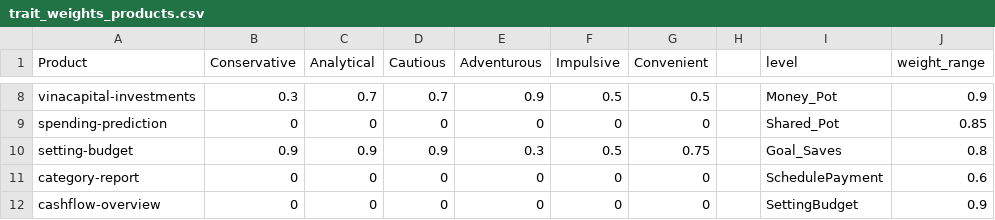
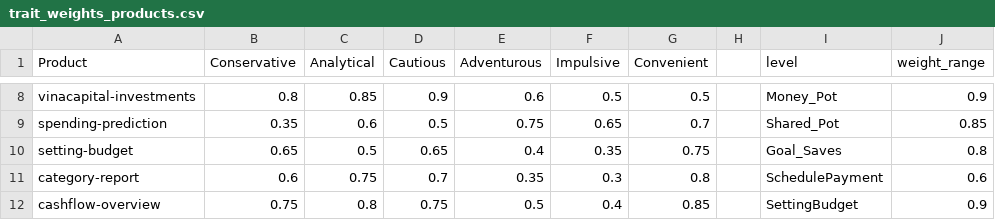
Before and after one commit to ITDSIU19008/astrofin, a CSV file: trait_weights_products.csv, drawn as a sheet; only a part is shown, gaps mark what is left out; the diff covers the shown part only; the diff names each change by its address in the sheet, - before the commit and + after, or states it on an @@ line.

```diff
--- a/trait_weights_products.csv
+++ b/trait_weights_products.csv
-B8 (Conservative): 0.3
+B8 (Conservative): 0.8
-C8 (Analytical): 0.7
+C8 (Analytical): 0.85
-D8 (Cautious): 0.7
+D8 (Cautious): 0.9
-E8 (Adventurous): 0.9
+E8 (Adventurous): 0.6
-B9 (Conservative): 0
+B9 (Conservative): 0.35
-C9 (Analytical): 0
+C9 (Analytical): 0.6
-D9 (Cautious): 0
+D9 (Cautious): 0.5
-E9 (Adventurous): 0
+E9 (Adventurous): 0.75
-F9 (Impulsive): 0
+F9 (Impulsive): 0.65
-G9 (Convenient): 0
+G9 (Convenient): 0.7
-B10 (Conservative): 0.9
+B10 (Conservative): 0.65
-C10 (Analytical): 0.9
+C10 (Analytical): 0.5
-D10 (Cautious): 0.9
+D10 (Cautious): 0.65
-E10 (Adventurous): 0.3
+E10 (Adventurous): 0.4
-F10 (Impulsive): 0.5
+F10 (Impulsive): 0.35
-B11 (Conservative): 0
+B11 (Conservative): 0.6
-C11 (Analytical): 0
+C11 (Analytical): 0.75
-D11 (Cautious): 0
+D11 (Cautious): 0.7
-E11 (Adventurous): 0
+E11 (Adventurous): 0.35
-F11 (Impulsive): 0
+F11 (Impulsive): 0.3
-G11 (Convenient): 0
+G11 (Convenient): 0.8
-B12 (Conservative): 0
+B12 (Conservative): 0.75
-C12 (Analytical): 0
+C12 (Analytical): 0.8
-D12 (Cautious): 0
+D12 (Cautious): 0.75
-E12 (Adventurous): 0
+E12 (Adventurous): 0.5
-F12 (Impulsive): 0
+F12 (Impulsive): 0.4
-G12 (Convenient): 0
+G12 (Convenient): 0.85
```
Also changed, not shown: 77 edited cells elsewhere in this file.
